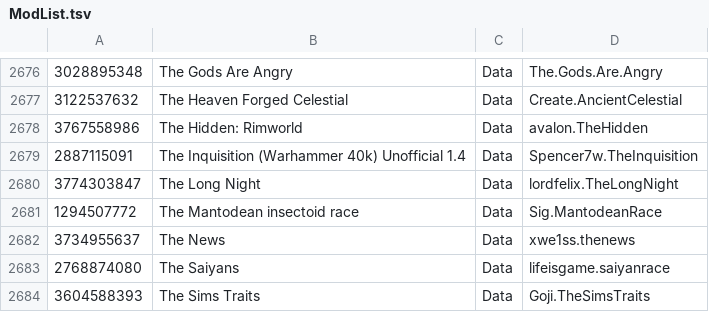
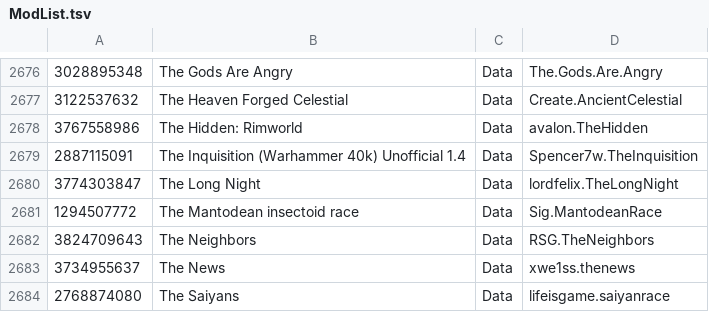
Before and after one commit to RimWorldKorea/RMK, a TSV file: ModList.tsv, drawn as a sheet; only a part is shown, gaps mark what is left out; the shorter side is filled out with more unchanged rows; the diff names each change by its address in the sheet, - before the commit and + after, or states it on an @@ line.

Commit message:
The Neighbors 번역 추가
https: //github.com/RimWorldKorea/RMK/issues/3169
Co-Authored-By: GamGis <287165494+gamgis@users.noreply.github.com>

```diff
--- a/ModList.tsv
+++ b/ModList.tsv
+row 2682: 3824709643 | The Neighbors | Data | RSG.TheNeighbors
```
Also changed, not shown: 43 other files.
